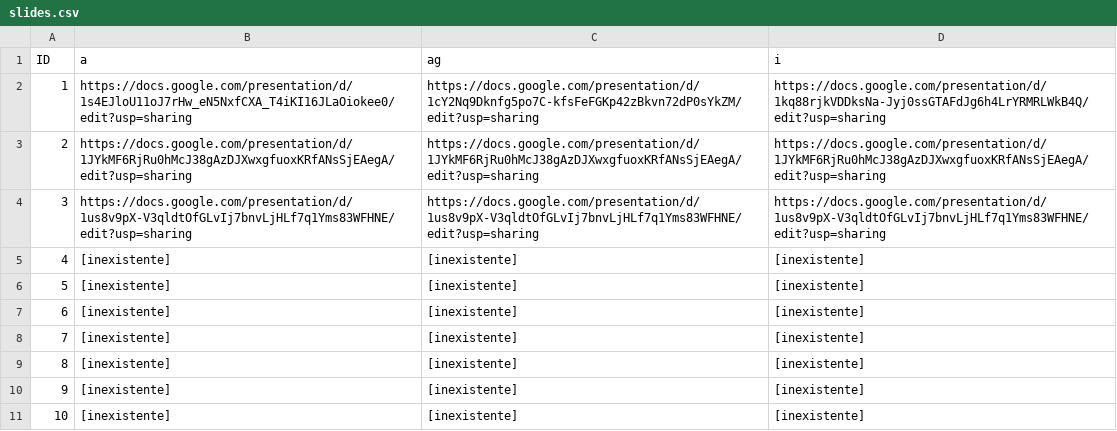
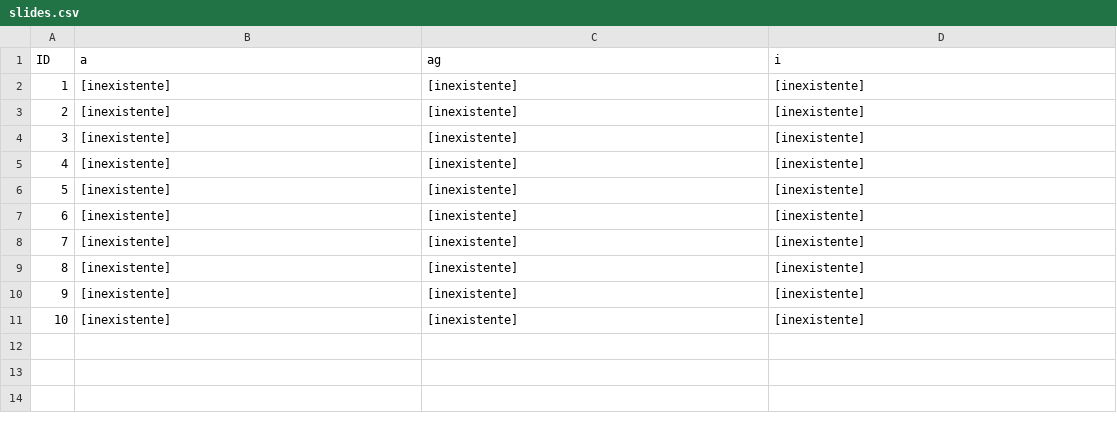
Before and after one commit to leonilso/Google-Classroom-API-python, a CSV file: banco_dados/slides.csv, drawn as a sheet.

Commit message:
Update slides.csv

```diff
--- a/banco_dados/slides.csv
+++ b/banco_dados/slides.csv
@@ -1,5 +1,5 @@
 ID;a;ag;i
-1;https://docs.google.com/presentation/d/1s4EJloU11oJ7rHw_eN5NxfCXA_T4iKI16JLaOiokee0/edit?usp=sharing;https://docs.google.com/presentation/d/1cY2Nq9Dknfg5po7C-kfsFeFGKp42zBkvn72dP0sYkZM/edit?usp=sharing;https://docs.google.com/presentation/d/1kq88rjkVDDksNa-Jyj0ssGTAFdJg6h4LrYRMRLWkB4Q/edit?usp=sharing
-2;https://docs.google.com/presentation/d/1JYkMF6RjRu0hMcJ38gAzDJXwxgfuoxKRfANsSjEAegA/edit?usp=sharing;https://docs.google.com/presentation/d/1JYkMF6RjRu0hMcJ38gAzDJXwxgfuoxKRfANsSjEAegA/edit?usp=sharing;https://docs.google.com/presentation/d/1JYkMF6RjRu0hMcJ38gAzDJXwxgfuoxKRfANsSjEAegA/edit?usp=sharing
-3;https://docs.google.com/presentation/d/1us8v9pX-V3qldtOfGLvIj7bnvLjHLf7q1Yms83WFHNE/edit?usp=sharing;https://docs.google.com/presentation/d/1us8v9pX-V3qldtOfGLvIj7bnvLjHLf7q1Yms83WFHNE/edit?usp=sharing;https://docs.google.com/presentation/d/1us8v9pX-V3qldtOfGLvIj7bnvLjHLf7q1Yms83WFHNE/edit?usp=sharing
+1;[inexistente];[inexistente];[inexistente]
+2;[inexistente];[inexistente];[inexistente]
+3;[inexistente];[inexistente];[inexistente]
 4;[inexistente];[inexistente];[inexistente]
```
